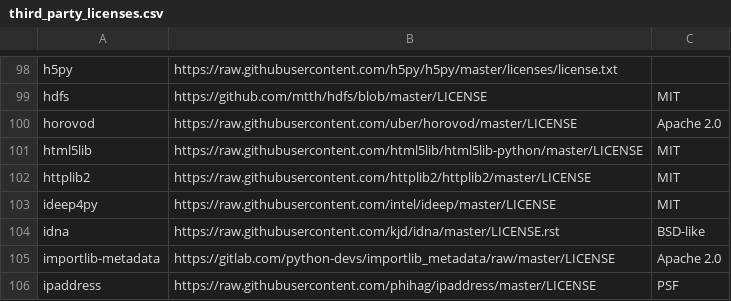
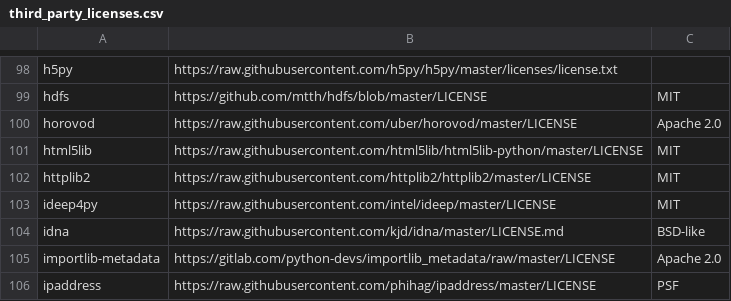
Before and after one commit to tensorflow/tfx, a CSV file: tfx/tools/docker/third_party_licenses.csv, drawn as a sheet; only a part is shown, gaps mark what is left out.

Commit message:
Fixes the url of the LICENSE for idna package.
PiperOrigin-RevId: 319728145

```diff
--- a/tfx/tools/docker/third_party_licenses.csv
+++ b/tfx/tools/docker/third_party_licenses.csv
@@ -103,3 +103,3 @@ httplib2,https://raw.githubusercontent.com/httplib2/httplib2/master/LICENSE,MIT
 ideep4py,https://raw.githubusercontent.com/intel/ideep/master/LICENSE,MIT
-idna,https://raw.githubusercontent.com/kjd/idna/master/LICENSE.rst,BSD-like
+idna,https://raw.githubusercontent.com/kjd/idna/master/LICENSE.md,BSD-like
 importlib-metadata,https://gitlab.com/python-devs/importlib_metadata/raw/master/LICENSE, Apache 2.0
```
